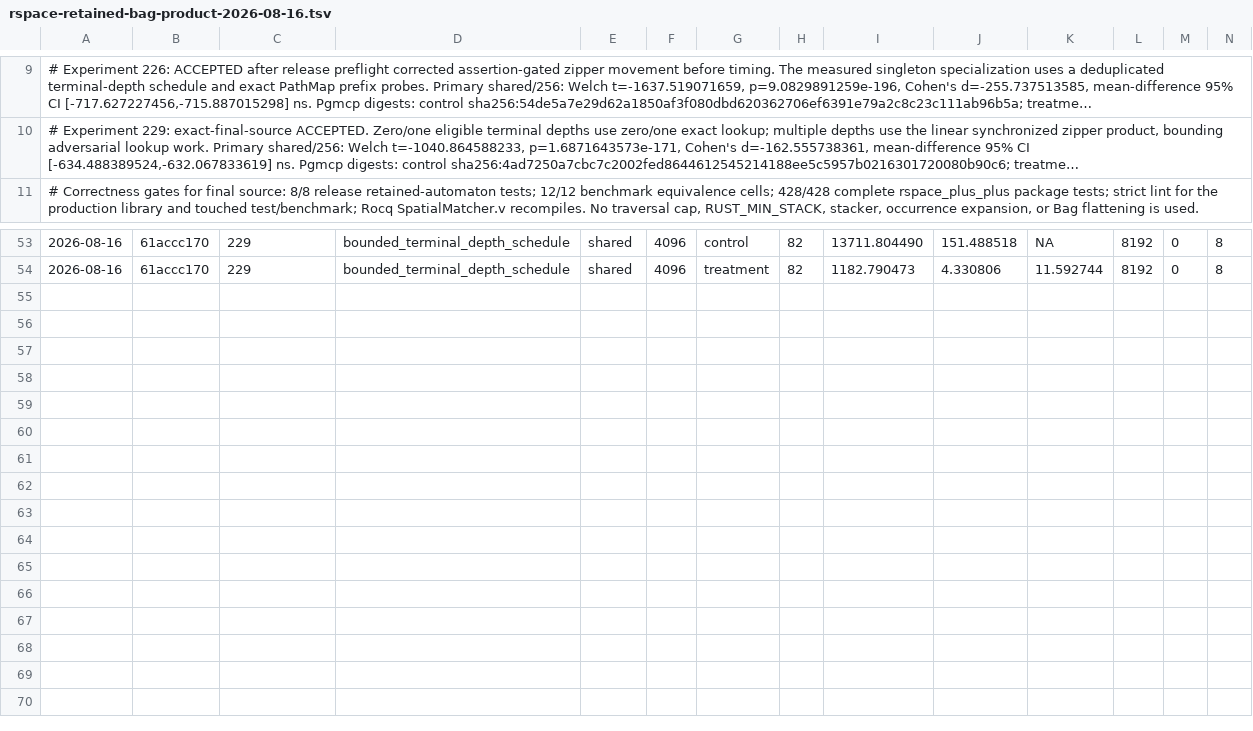
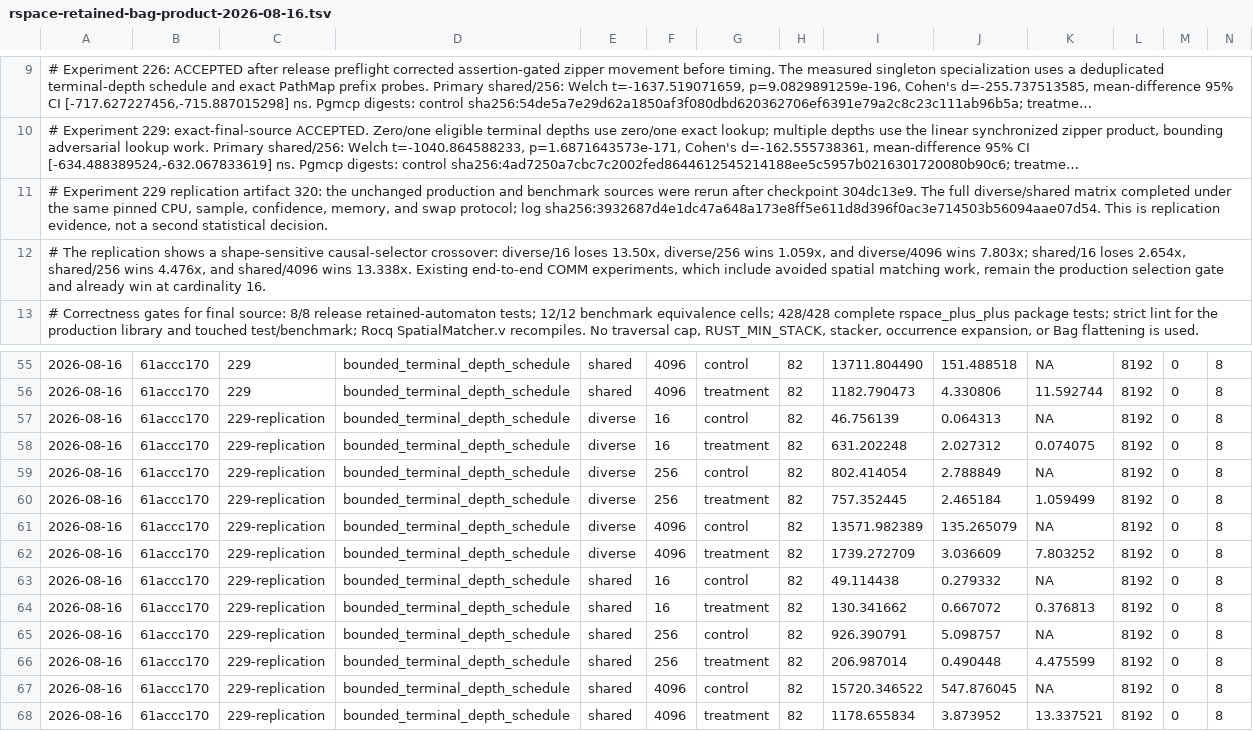
Before and after one commit to F1R3FLY-io/f1r3node-rust, a TSV file: docs/design/stack-safety/measurements/rspace-retained-bag-product-2026-08-16.tsv, drawn as a sheet; only a part is shown, gaps mark what is left out; long unchanged cells end in …; rows hold the shown columns only; the diff names each change by its address in the sheet, - before the commit and + after, or states it on an @@ line.

Commit message:
[agent] Record the retained Bag full-matrix replication
1. Preserve all diverse/shared control and PathMap Criterion estimates.

2. Confirm the accepted shared-prefix primary and large-cardinality wins.

3. Expose the shape-sensitive selector-only cardinality-16 fixed costs.

4. Keep end-to-end COMM evidence as the production gate without an empirical cutoff.

5. Bind the capped CPU-pinned run to pgmcp experiment 229 artifact 320.

```diff
--- a/docs/design/stack-safety/measurements/rspace-retained-bag-product-2026-08-16.tsv
+++ b/docs/design/stack-safety/measurements/rspace-retained-bag-product-2026-08-16.tsv
+row 11: # Experiment 229 replication artifact 320: the unchanged production and benchmark sources were rerun after checkpoint 304dc13e9. The full diverse/shared matrix completed under the same pinned CPU, sample, confidence, memory, and swap protocol; log sha256:3932687d4e1dc47a648a173e8ff5e611d8d396f0ac3e714503b56094aae07d54. This is replication evidence, not a second statistical decision.
+row 12: # The replication shows a shape-sensitive causal-selector crossover: diverse/16 loses 13.50x, diverse/256 wins 1.059x, and diverse/4096 wins 7.803x; shared/16 loses 2.654x, shared/256 wins 4.476x, and shared/4096 wins 13.338x. Existing end-to-end COMM experiments, which include avoided spatial matching work, remain the production selection gate and already win at cardinality 16.
+row 57: 2026-08-16 | 61accc170 | 229-replication | bounded_terminal_depth_schedule | diverse | 16 | control | 82 | 46.756139 | 0.064313 | NA | 8192 | 0 | 8
+row 58: 2026-08-16 | 61accc170 | 229-replication | bounded_terminal_depth_schedule | diverse | 16 | treatment | 82 | 631.202248 | 2.027312 | 0.074075 | 8192 | 0 | 8
+row 59: 2026-08-16 | 61accc170 | 229-replication | bounded_terminal_depth_schedule | diverse | 256 | control | 82 | 802.414054 | 2.788849 | NA | 8192 | 0 | 8
+row 60: 2026-08-16 | 61accc170 | 229-replication | bounded_terminal_depth_schedule | diverse | 256 | treatment | 82 | 757.352445 | 2.465184 | 1.059499 | 8192 | 0 | 8
+row 61: 2026-08-16 | 61accc170 | 229-replication | bounded_terminal_depth_schedule | diverse | 4096 | control | 82 | 13571.982389 | 135.265079 | NA | 8192 | 0 | 8
+row 62: 2026-08-16 | 61accc170 | 229-replication | bounded_terminal_depth_schedule | diverse | 4096 | treatment | 82 | 1739.272709 | 3.036609 | 7.803252 | 8192 | 0 | 8
+row 63: 2026-08-16 | 61accc170 | 229-replication | bounded_terminal_depth_schedule | shared | 16 | control | 82 | 49.114438 | 0.279332 | NA | 8192 | 0 | 8
+row 64: 2026-08-16 | 61accc170 | 229-replication | bounded_terminal_depth_schedule | shared | 16 | treatment | 82 | 130.341662 | 0.667072 | 0.376813 | 8192 | 0 | 8
+row 65: 2026-08-16 | 61accc170 | 229-replication | bounded_terminal_depth_schedule | shared | 256 | control | 82 | 926.390791 | 5.098757 | NA | 8192 | 0 | 8
+row 66: 2026-08-16 | 61accc170 | 229-replication | bounded_terminal_depth_schedule | shared | 256 | treatment | 82 | 206.987014 | 0.490448 | 4.475599 | 8192 | 0 | 8
+row 67: 2026-08-16 | 61accc170 | 229-replication | bounded_terminal_depth_schedule | shared | 4096 | control | 82 | 15720.346522 | 547.876045 | NA | 8192 | 0 | 8
+row 68: 2026-08-16 | 61accc170 | 229-replication | bounded_terminal_depth_schedule | shared | 4096 | treatment | 82 | 1178.655834 | 3.873952 | 13.337521 | 8192 | 0 | 8
```
Also changed, not shown: 2 other files.
